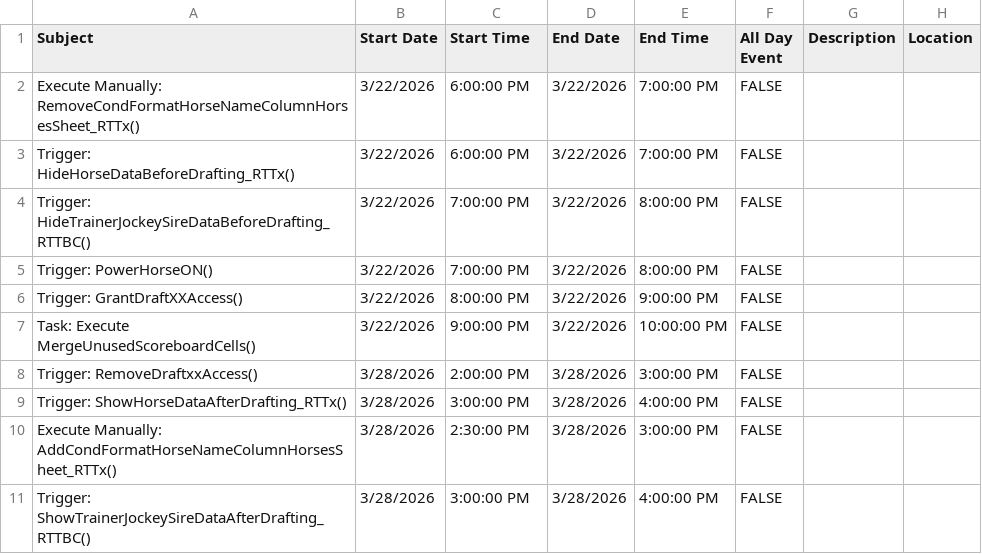
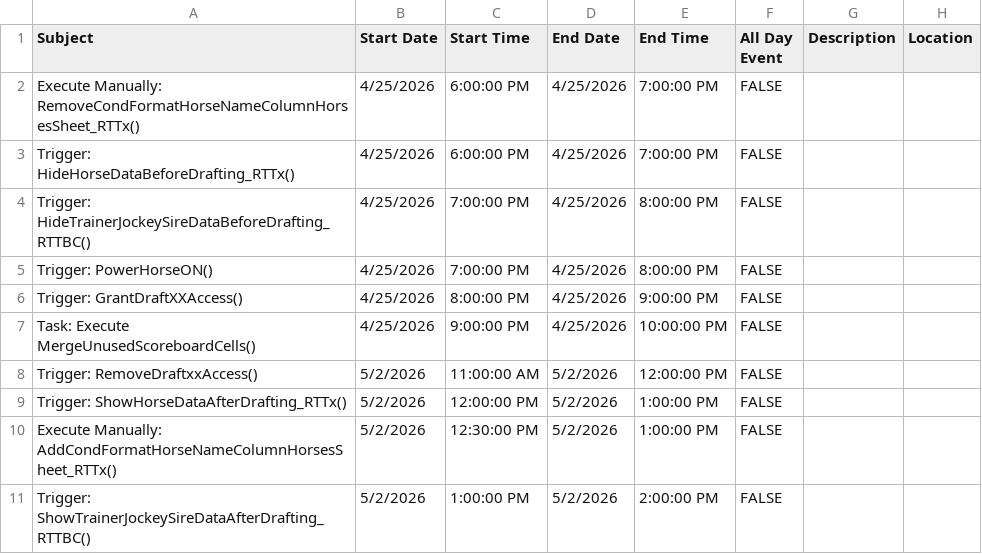
Before and after one commit to michael-m-casserly/gallop-racing, a CSV file: calendar-import-files/DRAFT_Gallop-Technical-Tasks-for-Google-Calendar.csv, drawn as a sheet.

```diff
--- a/calendar-import-files/DRAFT_Gallop-Technical-Tasks-for-Google-Calendar.csv
+++ b/calendar-import-files/DRAFT_Gallop-Technical-Tasks-for-Google-Calendar.csv
@@ -1,11 +1,11 @@
 Subject,Start Date,Start Time,End Date,End Time,All Day Event,Description,Location
-Execute Manually: RemoveCondFormatHorseNameColumnHorsesSheet_RTTx(),3/22/2026,6:00:00 PM,3/22/2026,7:00:00 PM,FALSE,,
-Trigger: HideHorseDataBeforeDrafting_RTTx(),3/22/2026,6:00:00 PM,3/22/2026,7:00:00 PM,FALSE,,
-Trigger: HideTrainerJockeySireDataBeforeDrafting_RTTBC(),3/22/2026,7:00:00 PM,3/22/2026,8:00:00 PM,FALSE,,
-Trigger: PowerHorseON(),3/22/2026,7:00:00 PM,3/22/2026,8:00:00 PM,FALSE,,
-Trigger: GrantDraftXXAccess(),3/22/2026,8:00:00 PM,3/22/2026,9:00:00 PM,FALSE,,
-Task: Execute MergeUnusedScoreboardCells(),3/22/2026,9:00:00 PM,3/22/2026,10:00:00 PM,FALSE,,
-Trigger: RemoveDraftxxAccess(),3/28/2026,2:00:00 PM,3/28/2026,3:00:00 PM,FALSE,,
-Trigger: ShowHorseDataAfterDrafting_RTTx(),3/28/2026,3:00:00 PM,3/28/2026,4:00:00 PM,FALSE,,
-Execute Manually: AddCondFormatHorseNameColumnHorsesSheet_RTTx(),3/28/2026,2:30:00 PM,3/28/2026,3:00:00 PM,FALSE,,
-Trigger: ShowTrainerJockeySireDataAfterDrafting_RTTBC(),3/28/2026,3:00:00 PM,3/28/2026,4:00:00 PM,FALSE,,
+Execute Manually: RemoveCondFormatHorseNameColumnHorsesSheet_RTTx(),4/25/2026,6:00:00 PM,4/25/2026,7:00:00 PM,FALSE,,
+Trigger: HideHorseDataBeforeDrafting_RTTx(),4/25/2026,6:00:00 PM,4/25/2026,7:00:00 PM,FALSE,,
+Trigger: HideTrainerJockeySireDataBeforeDrafting_RTTBC(),4/25/2026,7:00:00 PM,4/25/2026,8:00:00 PM,FALSE,,
+Trigger: PowerHorseON(),4/25/2026,7:00:00 PM,4/25/2026,8:00:00 PM,FALSE,,
+Trigger: GrantDraftXXAccess(),4/25/2026,8:00:00 PM,4/25/2026,9:00:00 PM,FALSE,,
+Task: Execute MergeUnusedScoreboardCells(),4/25/2026,9:00:00 PM,4/25/2026,10:00:00 PM,FALSE,,
+Trigger: RemoveDraftxxAccess(),5/2/2026,11:00:00 AM,5/2/2026,12:00:00 PM,FALSE,,
+Trigger: ShowHorseDataAfterDrafting_RTTx(),5/2/2026,12:00:00 PM,5/2/2026,1:00:00 PM,FALSE,,
+Execute Manually: AddCondFormatHorseNameColumnHorsesSheet_RTTx(),5/2/2026,12:30:00 PM,5/2/2026,1:00:00 PM,FALSE,,
+Trigger: ShowTrainerJockeySireDataAfterDrafting_RTTBC(),5/2/2026,1:00:00 PM,5/2/2026,2:00:00 PM,FALSE,,
```
Also changed, not shown: calendar-import-files/DRAFT_Gallop-Tasks-for-Google-Calendar.csv, calendar-import-files/DRAFT_Michael-Casserly-Gallop-Tasks-for-Google-Calendar.csv.
